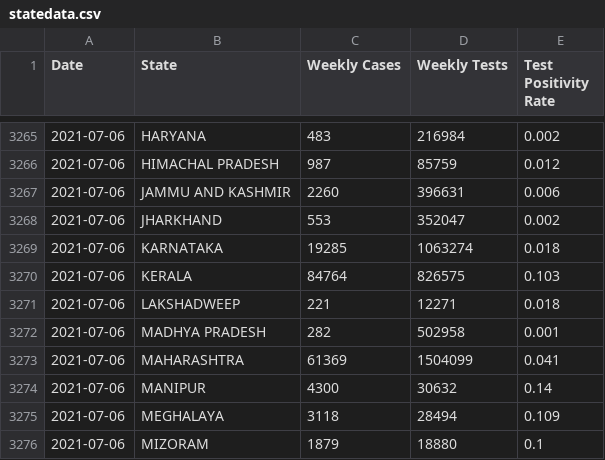
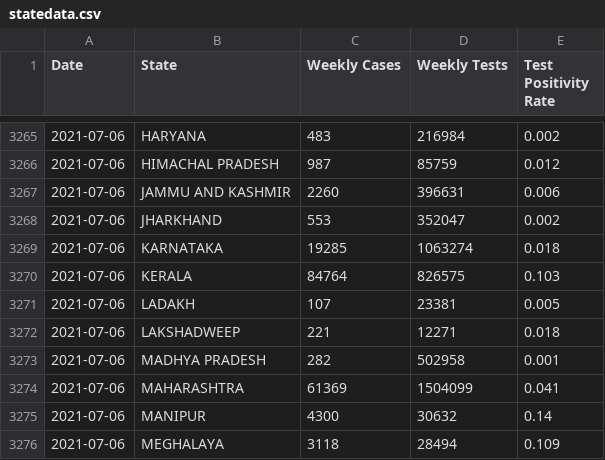
Before and after one commit to aatishb/indiatestpositivitydata, a CSV file: statedata.csv, drawn as a sheet; only a part is shown, gaps mark what is left out; the shorter side is filled out with more unchanged rows.

```diff
--- a/statedata.csv
+++ b/statedata.csv
@@ -3270,2 +3270,3 @@ Date,State,Weekly Cases,Weekly Tests,Test Positivity Rate
 2021-07-06,KERALA,84764,826575,0.103
+2021-07-06,LADAKH,107,23381,0.005
 2021-07-06,LAKSHADWEEP,221,12271,0.018
```
